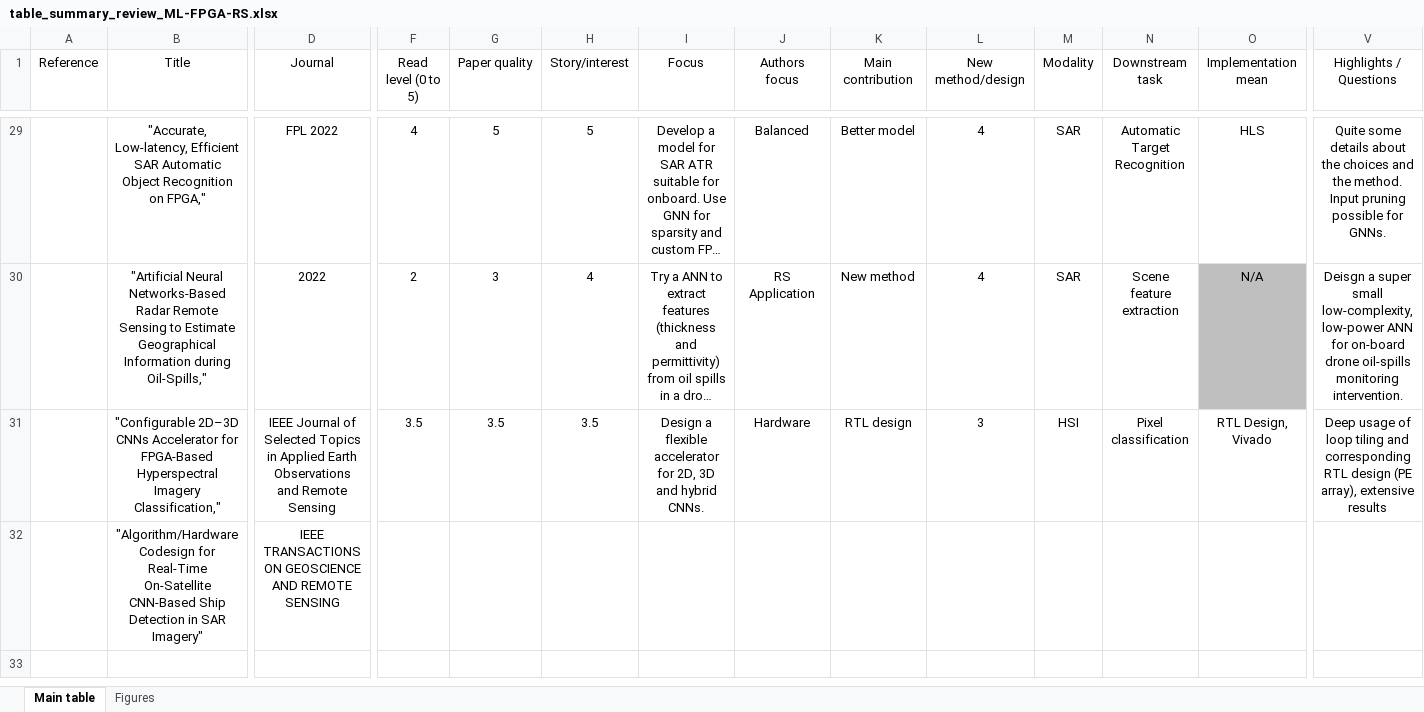
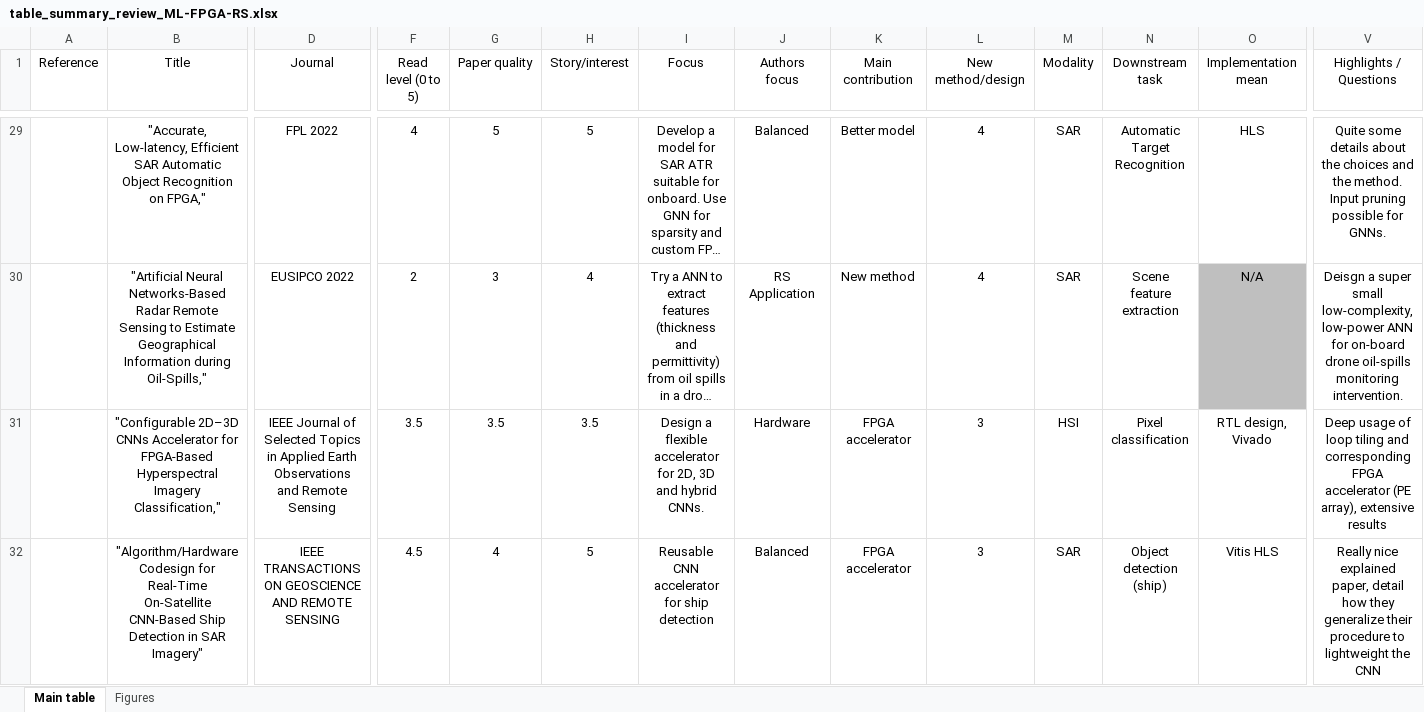
Before and after one commit to CedricLeon/Survey_RS-ML-FPGA, an Excel workbook: data/Review_Ml-RS-FPGA/table_summary_review_ML-FPGA-RS.xlsx, sheet Main table, drawn as a sheet; only a part is shown, gaps mark what is left out; the shorter side is filled out with more unchanged rows; long unchanged cells end in …; values as stored, in another font and other column widths than the file's, no borders; conditional formats and table styles not drawn; the diff covers the shown part only; the diff names each change by its address in the sheet, - before the commit and + after, or states it on an @@ line.

Commit message:
Update, mid-review process

```diff
--- a/data/Review_Ml-RS-FPGA/table_summary_review_ML-FPGA-RS.xlsx (sheet Main table)
+++ b/data/Review_Ml-RS-FPGA/table_summary_review_ML-FPGA-RS.xlsx (sheet Main table)
-D30 (Journal): 2022
+D30 (Journal): EUSIPCO 2022
-K31 (Main contribution): RTL design
+K31 (Main contribution): FPGA accelerator
-O31 (Implementation mean): RTL Design, Vivado
+O31 (Implementation mean): RTL design, Vivado
-V31 (Highlights / Questions): …and corresponding RTL design (PE array),…
+V31 (Highlights / Questions): …and corresponding FPGA accelerator (PE array),…
-F32 (Read level (0 to 5)): (empty)
+F32 (Read level (0 to 5)): 4.5
-G32 (Paper quality): (empty)
+G32 (Paper quality): 4
-H32 (Story/interest): (empty)
+H32 (Story/interest): 5
-I32 (Focus): (empty)
+I32 (Focus): Reusable CNN accelerator for ship detection
-J32 (Authors focus): (empty)
+J32 (Authors focus): Balanced
-K32 (Main contribution): (empty)
+K32 (Main contribution): FPGA accelerator
-L32 (New method/design): (empty)
+L32 (New method/design): 3
-M32 (Modality): (empty)
+M32 (Modality): SAR
-N32 (Downstream task): (empty)
+N32 (Downstream task): Object detection (ship)
-O32 (Implementation mean): (empty)
+O32 (Implementation mean): Vitis HLS
-V32 (Highlights / Questions): (empty)
+V32 (Highlights / Questions): Really nice explained paper, detail how they generalize their procedure to lightweight the CNN
```
Also changed, not shown: 5 added rows, 2 removed rows and 22 edited cells elsewhere in this sheet, sheet Figures, charts or pictures, 1 other file.
